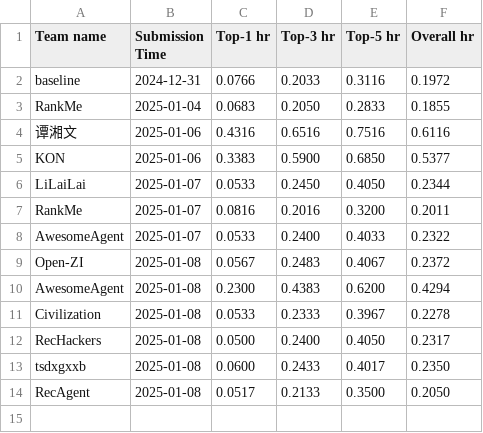
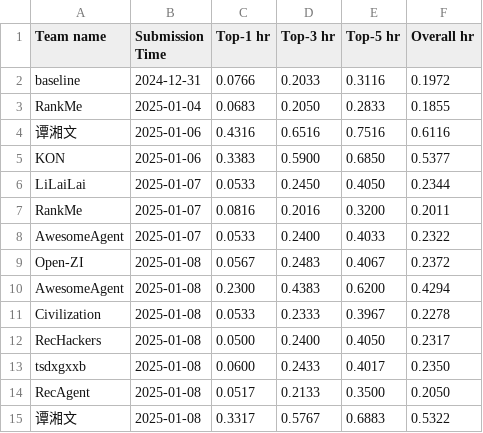
Before and after one commit to yeon-ee/AgentSocietyChallenge, a CSV file: docs/assets/data/recommendation_leaderboard.csv, drawn as a sheet; the diff names each change by its address in the sheet, - before the commit and + after, or states it on an @@ line.

Commit message:
update leaderboard

```diff
--- a/docs/assets/data/recommendation_leaderboard.csv
+++ b/docs/assets/data/recommendation_leaderboard.csv
+row 15: 谭湘文 | 2025-01-08 | 0.3317 | 0.5767 | 0.6883 | 0.5322
```
